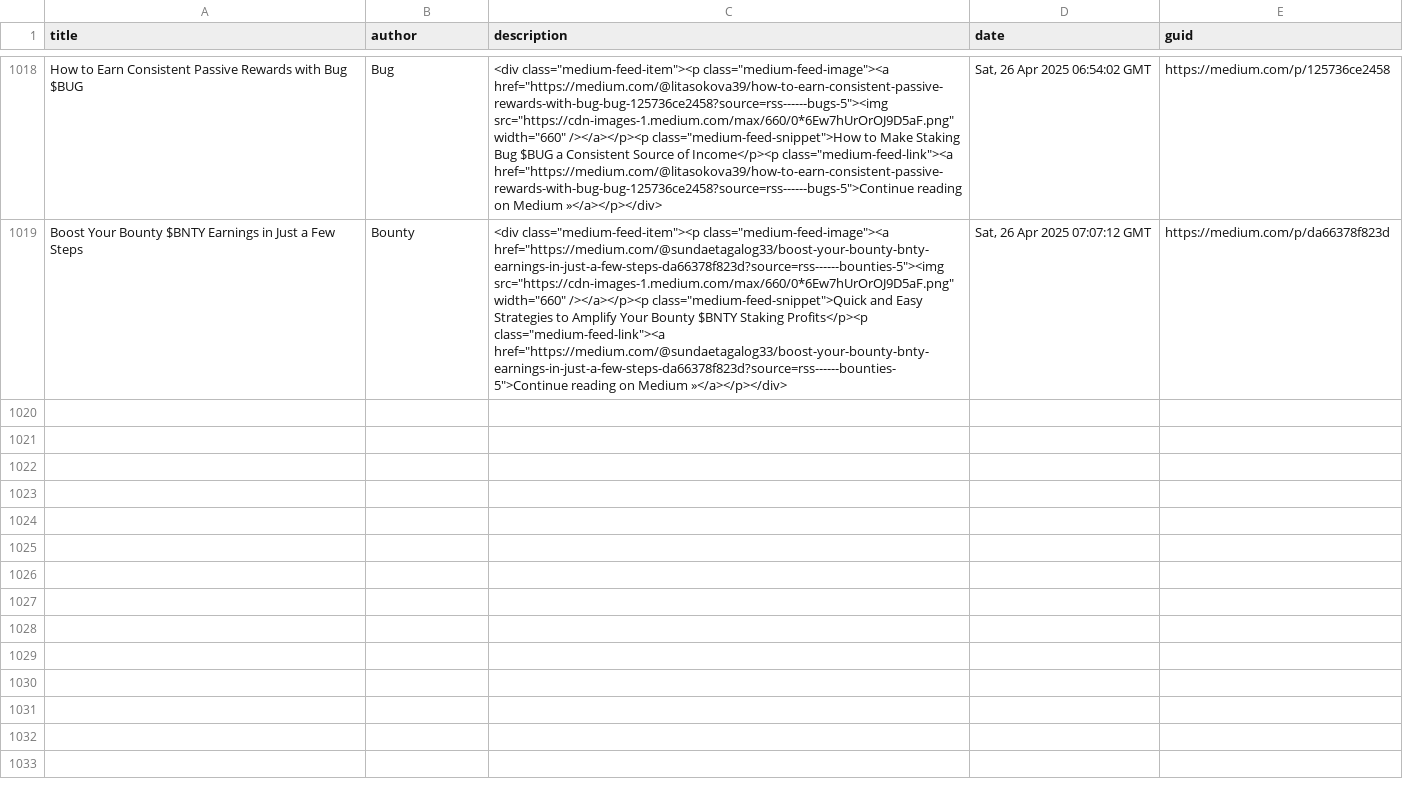
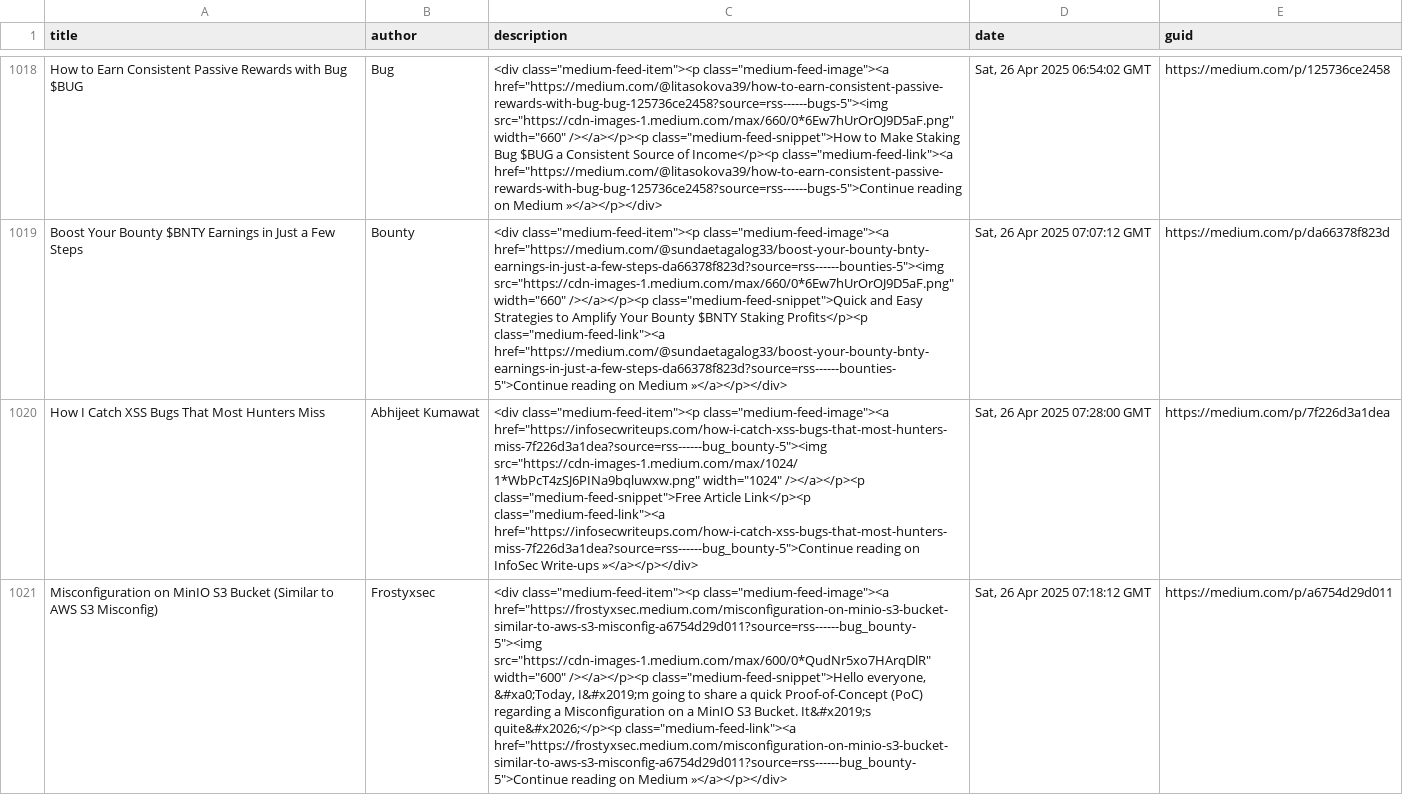
Before and after one commit to thexnumb/thexwriteup, a CSV file: articles.csv, drawn as a sheet; only a part is shown, gaps mark what is left out; ↵ is a line break in a cell; the diff covers the shown part only; the diff names each change by its address in the sheet, - before the commit and + after, or states it on an @@ line.

```diff
--- a/articles.csv
+++ b/articles.csv
+row 1020: How I Catch XSS Bugs That Most Hunters Miss | Abhijeet Kumawat | <div class="medium-feed-item"><p class="medium-feed-image"><a href="https://infosecwriteups.com/how-i-catch-xss-bugs-that-most-hunters-miss-7f226d3a1dea?source=rss------bug_bounty-5"><img src="https://cdn-images-1.medium.com/max/1024/1*WbPcT4zSJ6PINa9bqluwxw.png" width="1024" /></a></p><p class="medium-feed-snippet">Free Article Link</p><p class="medium-feed-link"><a href="https://infosecwriteups.com/how-i-catch-xss-bugs-that-most-hunters-miss-7f226d3a1dea?source=rss------bug_bounty-5">Continue reading on InfoSec Write-ups »</a></p></div> | Sat, 26 Apr 2025 07:28:00 GMT | https://medium.com/p/7f226d3a1dea
+row 1021: Misconfiguration on MinIO S3 Bucket (Similar to AWS S3 Misconfig) | Frostyxsec | <div class="medium-feed-item"><p class="medium-feed-image"><a href="https://frostyxsec.medium.com/misconfiguration-on-minio-s3-bucket-similar-to-aws-s3-misconfig-a6754d29d011?source=rss------bug_bounty-5"><img src="https://cdn-images-1.medium.com/max/600/0*QudNr5xo7HArqDlR" width="600" /></a></p><p class="medium-feed-snippet">Hello everyone, ↵ &#xa0;Today, I&#x2019;m going to share a quick Proof-of-Concept (PoC) regarding a Misconfiguration on a MinIO S3 Bucket. It&#x2019;s quite&#x2026;</p><p class="medium-feed-link"><a href="https://frostyxsec.medium.com/misconfiguration-on-minio-s3-bucket-similar-to-aws-s3-misconfig-a6754d29d011?source=rss------bug_bounty-5">Continue reading on Medium »</a></p></div> | Sat, 26 Apr 2025 07:18:12 GMT | https://medium.com/p/a6754d29d011
```
Also changed, not shown: 5 added rows elsewhere in this file, 1 other file.
